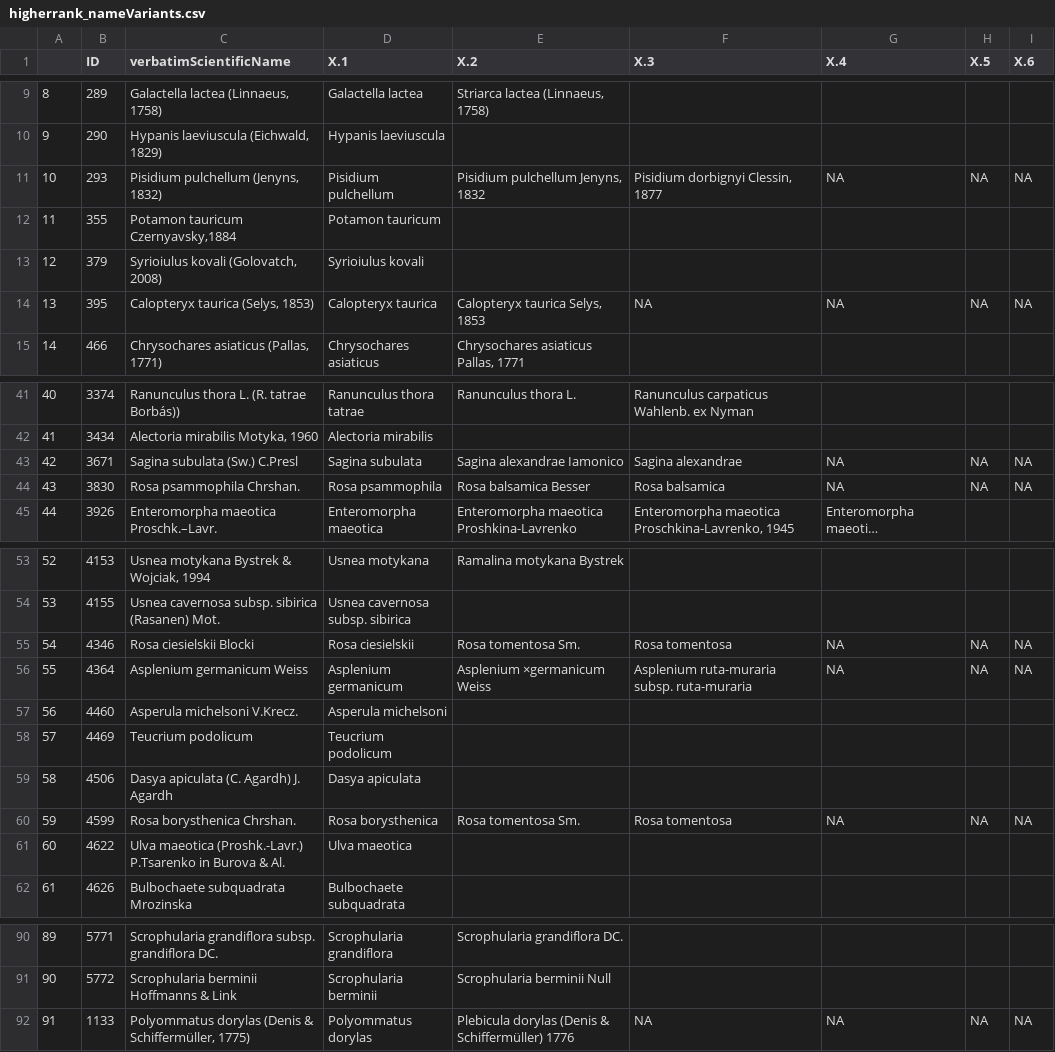
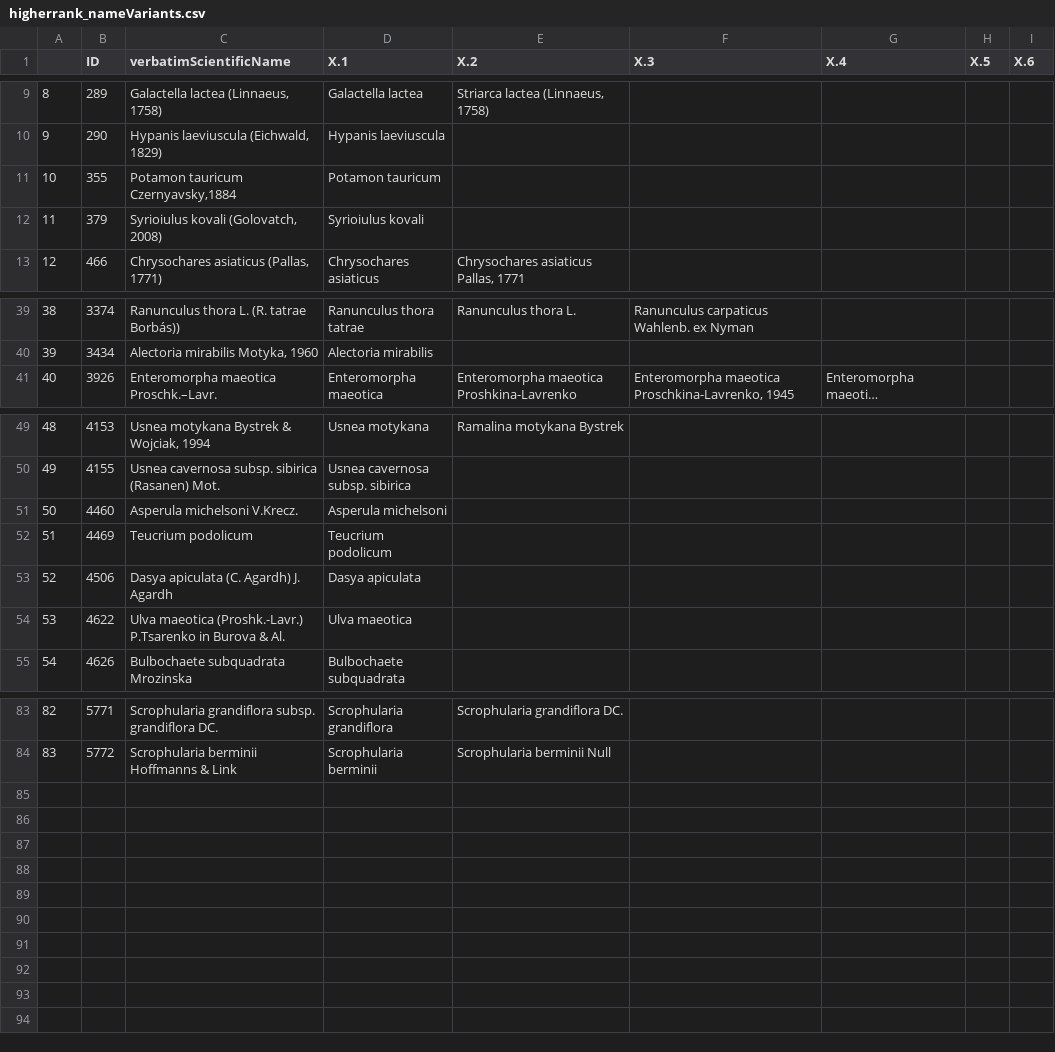
Before and after one commit to olehprylutskyi/GBIF_occurence_download, a CSV file: data/higherrank_nameVariants.csv, drawn as a sheet; only a part is shown, gaps mark what is left out; long unchanged cells end in …; removed rows and columns are numbered as before the commit, all else as after; the diff names each change by its address in the sheet, - before the commit and + after, or states it on an @@ line.

```diff
--- a/data/higherrank_nameVariants.csv
+++ b/data/higherrank_nameVariants.csv
-row 11: 10 | 293 | Pisidium pulchellum (Jenyns, 1832) | Pisidium pulchellum | Pisidium pulchellum Jenyns, 1832 | Pisidium dorbignyi Clessin, 1877 | NA | NA | NA
@@ column A renumbered between rows 11 and 84 @@
-row 14: 13 | 395 | Calopteryx taurica (Selys, 1853) | Calopteryx taurica | Calopteryx taurica Selys, 1853 | NA | NA | NA | NA
-row 43: 42 | 3671 | Sagina subulata (Sw.) C.Presl | Sagina subulata | Sagina alexandrae Iamonico | Sagina alexandrae | NA | NA | NA
-row 44: 43 | 3830 | Rosa psammophila Chrshan. | Rosa psammophila | Rosa balsamica Besser | Rosa balsamica | NA | NA | NA
-row 55: 54 | 4346 | Rosa ciesielskii Blocki | Rosa ciesielskii | Rosa tomentosa Sm. | Rosa tomentosa | NA | NA | NA
-row 56: 55 | 4364 | Asplenium germanicum Weiss | Asplenium germanicum | Asplenium ×germanicum Weiss | Asplenium ruta-muraria subsp. ruta-muraria | NA | NA | NA
-row 60: 59 | 4599 | Rosa borysthenica Chrshan. | Rosa borysthenica | Rosa tomentosa Sm. | Rosa tomentosa | NA | NA | NA
-row 92: 91 | 1133 | Polyommatus dorylas (Denis & Schiffermüller, 1775) | Polyommatus dorylas | Plebicula dorylas (Denis & Schiffermüller) 1776 | NA | NA | NA | NA
```
Also changed, not shown: data/higherrank_nameVariants_prev.csv, 3 other files.
